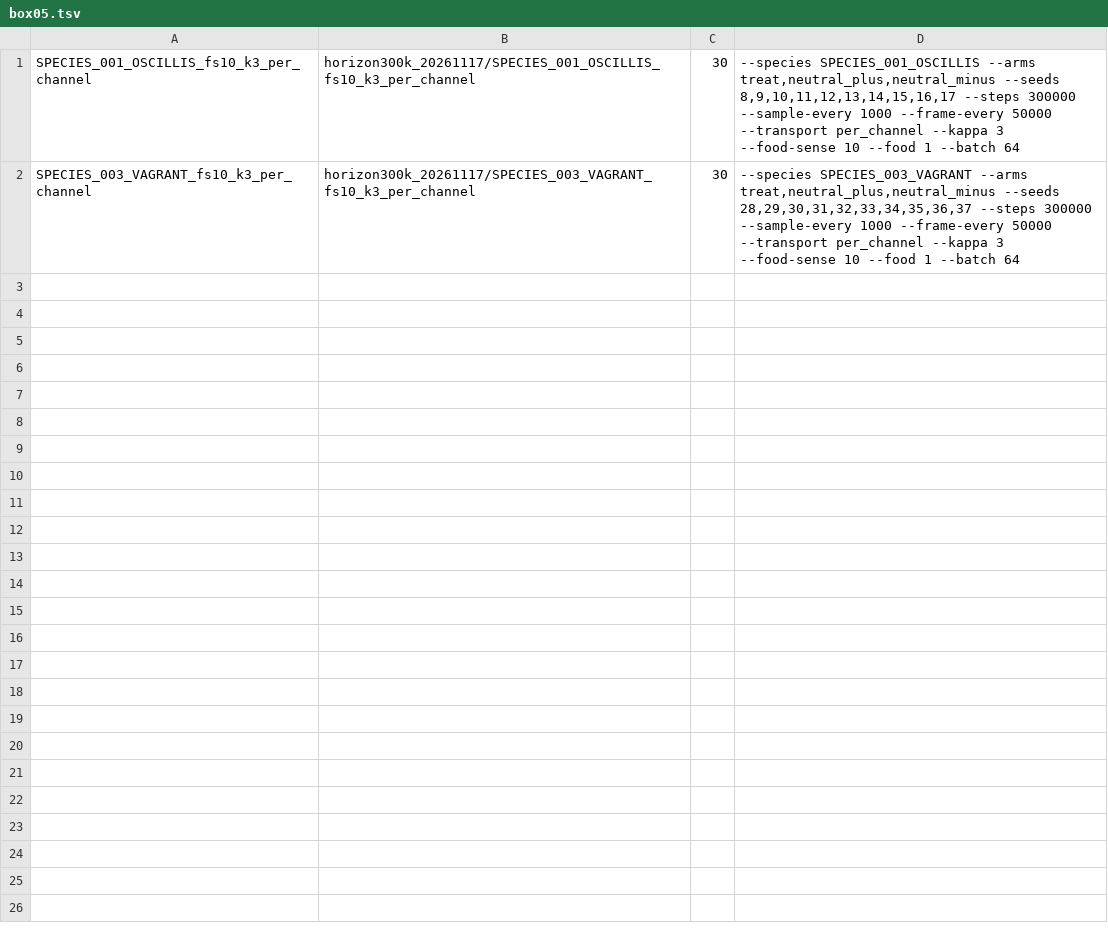
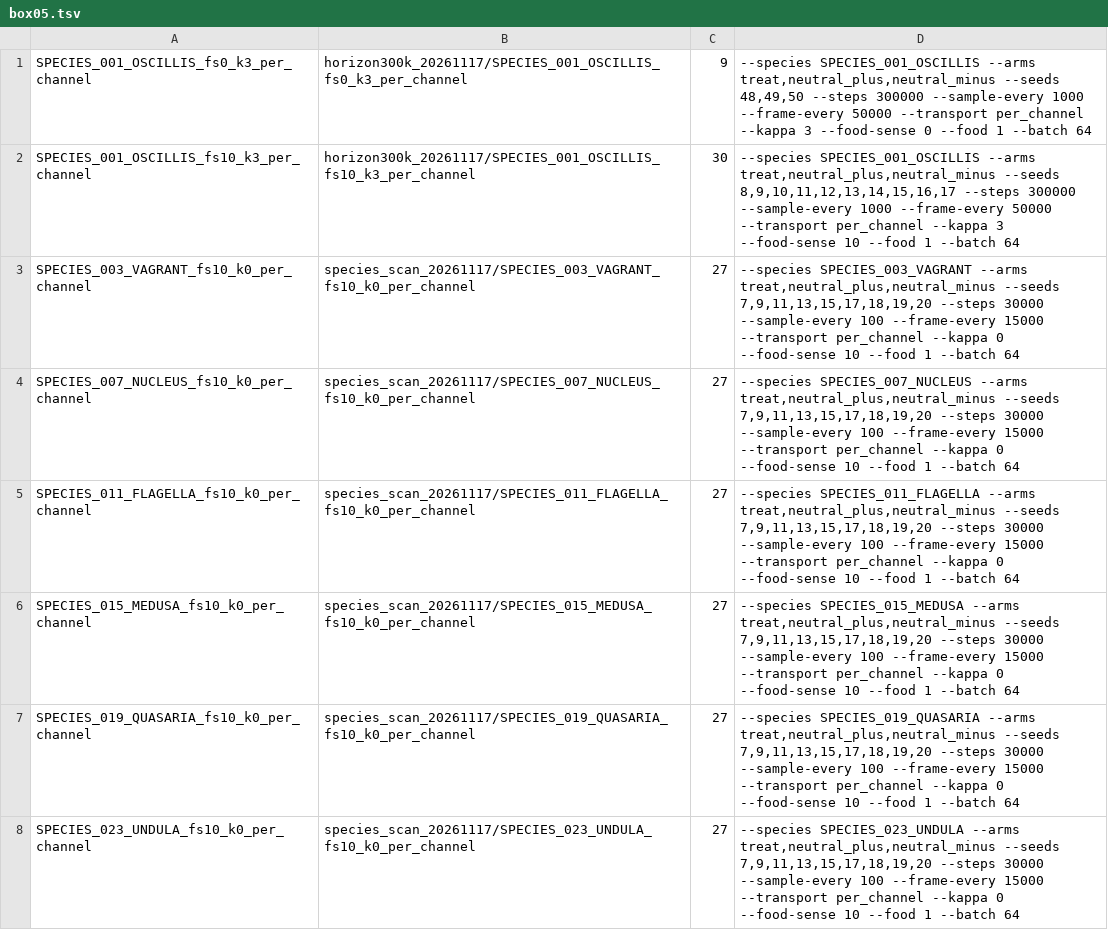
Before and after one commit to teal-sea/flux-lenia, a TSV file: campaign_gpu/shards/box05.tsv, drawn as a sheet.

Commit message:
fix sharder species id MITOSIS->MITOSA (genome file is SPECIES_002_MITOSA); re-shard 4089 runs

```diff
--- a/campaign_gpu/shards/box05.tsv
+++ b/campaign_gpu/shards/box05.tsv
@@ -1,2 +1,8 @@
+SPECIES_001_OSCILLIS_fs0_k3_per_channel	horizon300k_20261117/SPECIES_001_OSCILLIS_fs0_k3_per_channel	9	--species SPECIES_001_OSCILLIS --arms treat,neutral_plus,neutral_minus --seeds 48,49,50 --steps 300000 --sample-every 1000 --frame-every 50000 --transport per_channel --kappa 3 --food-sense 0 --food 1 --batch 64
 SPECIES_001_OSCILLIS_fs10_k3_per_channel	horizon300k_20261117/SPECIES_001_OSCILLIS_fs10_k3_per_channel	30	--species SPECIES_001_OSCILLIS --arms treat,neutral_plus,neutral_minus --seeds 8,9,10,11,12,13,14,15,16,17 --steps 300000 --sample-every 1000 --frame-every 50000 --transport per_channel --kappa 3 --food-sense 10 --food 1 --batch 64
-SPECIES_003_VAGRANT_fs10_k3_per_channel	horizon300k_20261117/SPECIES_003_VAGRANT_fs10_k3_per_channel	30	--species SPECIES_003_VAGRANT --arms treat,neutral_plus,neutral_minus --seeds 28,29,30,31,32,33,34,35,36,37 --steps 300000 --sample-every 1000 --frame-every 50000 --transport per_channel --kappa 3 --food-sense 10 --food 1 --batch 64
+SPECIES_003_VAGRANT_fs10_k0_per_channel	species_scan_20261117/SPECIES_003_VAGRANT_fs10_k0_per_channel	27	--species SPECIES_003_VAGRANT --arms treat,neutral_plus,neutral_minus --seeds 7,9,11,13,15,17,18,19,20 --steps 30000 --sample-every 100 --frame-every 15000 --transport per_channel --kappa 0 --food-sense 10 --food 1 --batch 64
+SPECIES_007_NUCLEUS_fs10_k0_per_channel	species_scan_20261117/SPECIES_007_NUCLEUS_fs10_k0_per_channel	27	--species SPECIES_007_NUCLEUS --arms treat,neutral_plus,neutral_minus --seeds 7,9,11,13,15,17,18,19,20 --steps 30000 --sample-every 100 --frame-every 15000 --transport per_channel --kappa 0 --food-sense 10 --food 1 --batch 64
+SPECIES_011_FLAGELLA_fs10_k0_per_channel	species_scan_20261117/SPECIES_011_FLAGELLA_fs10_k0_per_channel	27	--species SPECIES_011_FLAGELLA --arms treat,neutral_plus,neutral_minus --seeds 7,9,11,13,15,17,18,19,20 --steps 30000 --sample-every 100 --frame-every 15000 --transport per_channel --kappa 0 --food-sense 10 --food 1 --batch 64
+SPECIES_015_MEDUSA_fs10_k0_per_channel	species_scan_20261117/SPECIES_015_MEDUSA_fs10_k0_per_channel	27	--species SPECIES_015_MEDUSA --arms treat,neutral_plus,neutral_minus --seeds 7,9,11,13,15,17,18,19,20 --steps 30000 --sample-every 100 --frame-every 15000 --transport per_channel --kappa 0 --food-sense 10 --food 1 --batch 64
+SPECIES_019_QUASARIA_fs10_k0_per_channel	species_scan_20261117/SPECIES_019_QUASARIA_fs10_k0_per_channel	27	--species SPECIES_019_QUASARIA --arms treat,neutral_plus,neutral_minus --seeds 7,9,11,13,15,17,18,19,20 --steps 30000 --sample-every 100 --frame-every 15000 --transport per_channel --kappa 0 --food-sense 10 --food 1 --batch 64
+SPECIES_023_UNDULA_fs10_k0_per_channel	species_scan_20261117/SPECIES_023_UNDULA_fs10_k0_per_channel	27	--species SPECIES_023_UNDULA --arms treat,neutral_plus,neutral_minus --seeds 7,9,11,13,15,17,18,19,20 --steps 30000 --sample-every 100 --frame-every 15000 --transport per_channel --kappa 0 --food-sense 10 --food 1 --batch 64
```
Also changed, not shown: campaign_gpu/shards/box06.tsv, campaign_gpu/shards/box07.tsv, 19 other files.
